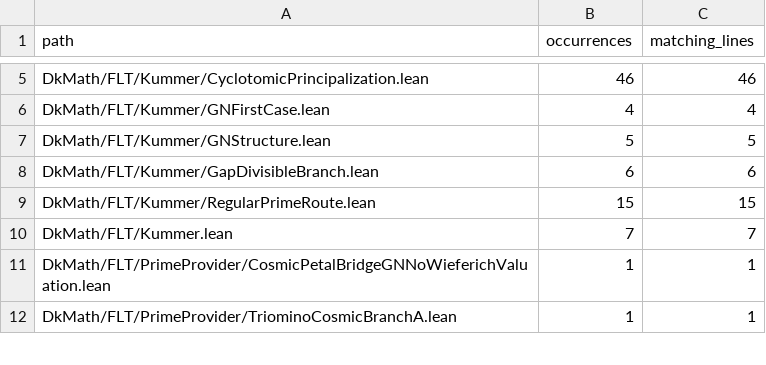
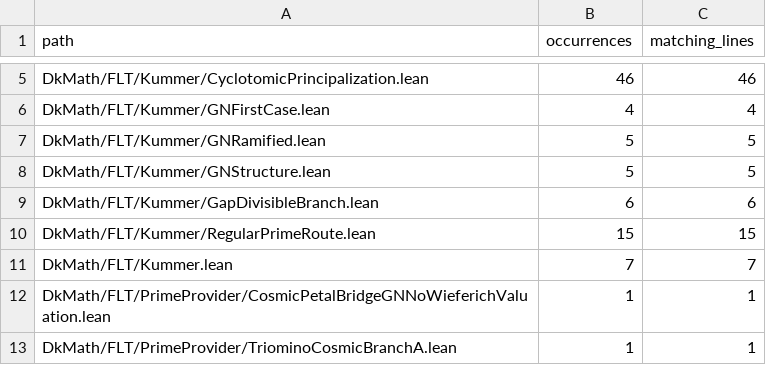
Before and after one commit to Deskuma/dkmath, a TSV file: lean/dk_math/docs/dev/FLT-regular-to-GN-GTail-261015-v0/evidence/kummer-inventory.tsv, drawn as a sheet; only a part is shown, gaps mark what is left out.

Commit message:
impl: DkMath.Lib.NumberTheory.CosmicRamifiedIdealPower

```diff
--- a/lean/dk_math/docs/dev/FLT-regular-to-GN-GTail-261015-v0/evidence/kummer-inventory.tsv
+++ b/lean/dk_math/docs/dev/FLT-regular-to-GN-GTail-261015-v0/evidence/kummer-inventory.tsv
@@ -6,2 +6,3 @@ DkMath/FLT/Kummer/CyclotomicPrincipalization.lean	46	46
 DkMath/FLT/Kummer/GNFirstCase.lean	4	4
+DkMath/FLT/Kummer/GNRamified.lean	5	5
 DkMath/FLT/Kummer/GNStructure.lean	5	5
```
Also changed, not shown: 14 other files.
